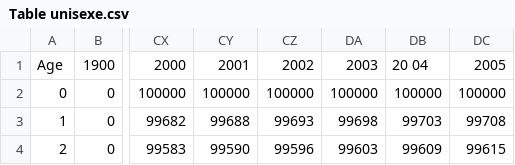
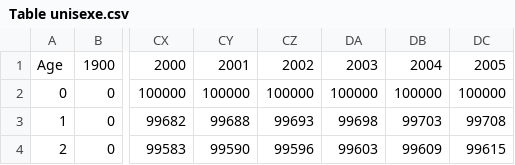
Before and after one commit to pypounneJL/mon_premier_projet_python, a CSV file: Table unisexe.csv, drawn as a sheet; only a part is shown, gaps mark what is left out; the diff names each change by its address in the sheet, - before the commit and + after, or states it on an @@ line.

```diff
--- a/Table unisexe.csv
+++ b/Table unisexe.csv
-DB1: 20 04
+DB1: 2004
```
Also changed, not shown: 2 other files.
